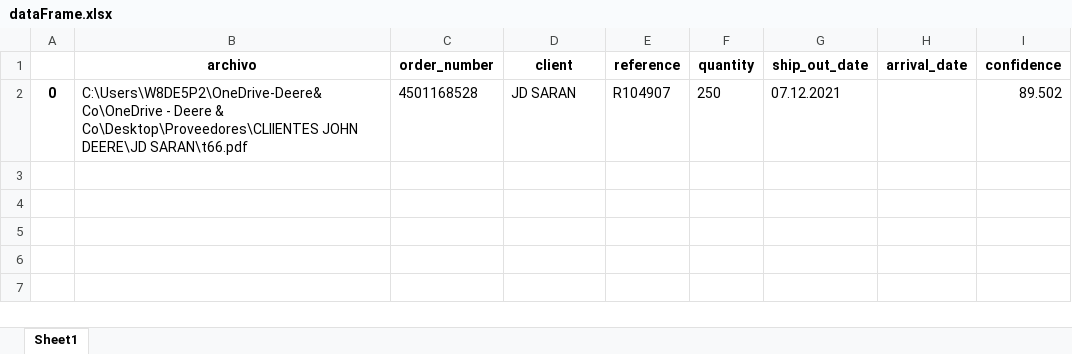
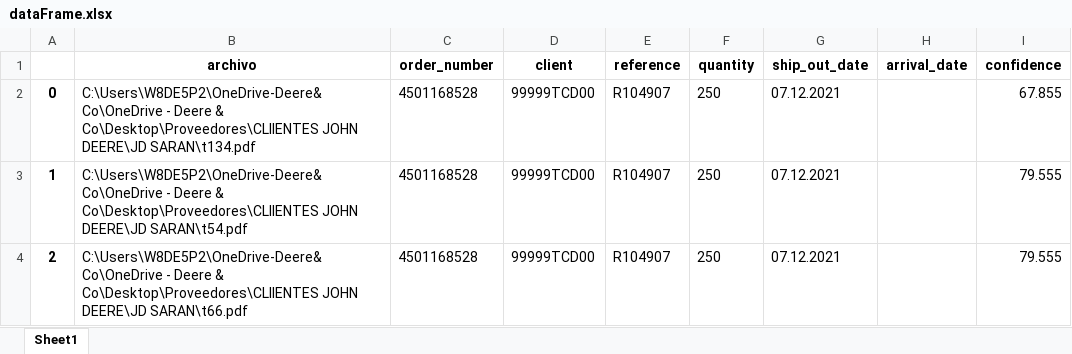
Before and after one commit to LobatoJaime/Bot-Creacion-de-Pedidos, an Excel workbook: AI_Engine/Resultados/99999TCD00/dataFrame.xlsx, sheet Sheet1, drawn as a sheet; values as stored, in another font and other column widths than the file's, no borders; the diff names each change by its address in the sheet, - before the commit and + after, or states it on an @@ line.

Commit message:
Mejora deteccion en Skyway, deteccion de fechas cambiada en Thyssenkrupp Campo Limpo y Thyssenkrupp Crankshaft, calculo de resultados

```diff
--- a/AI_Engine/Resultados/99999TCD00/dataFrame.xlsx (sheet Sheet1)
+++ b/AI_Engine/Resultados/99999TCD00/dataFrame.xlsx (sheet Sheet1)
-B2 (archivo): …JOHN DEERE\JD SARAN\t66.pdf
+B2 (archivo): …JOHN DEERE\JD SARAN\t134.pdf
-D2 (client): JD SARAN
+D2 (client): 99999TCD00
-I2 (confidence): 89.502
+I2 (confidence): 67.855
+row 3: 1 | C:\Users\W8DE5P2\OneDrive-Deere&Co\OneDrive - Deere & Co\Desktop\Proveedores\CLIIENTES JOHN DEERE\JD SARAN\t54.pdf | 4501168528 | 99999TCD00 | R104907 | 250 | 07.12.2021 |  | 79.555
+row 4: 2 | C:\Users\W8DE5P2\OneDrive-Deere&Co\OneDrive - Deere & Co\Desktop\Proveedores\CLIIENTES JOHN DEERE\JD SARAN\t66.pdf | 4501168528 | 99999TCD00 | R104907 | 250 | 07.12.2021 |  | 79.555
```
Also changed, not shown: AI_Engine/Config/formats.xlsx, AI_Engine/Resultados/99999TSE01/dataFrame.xlsx, 33 other files.
